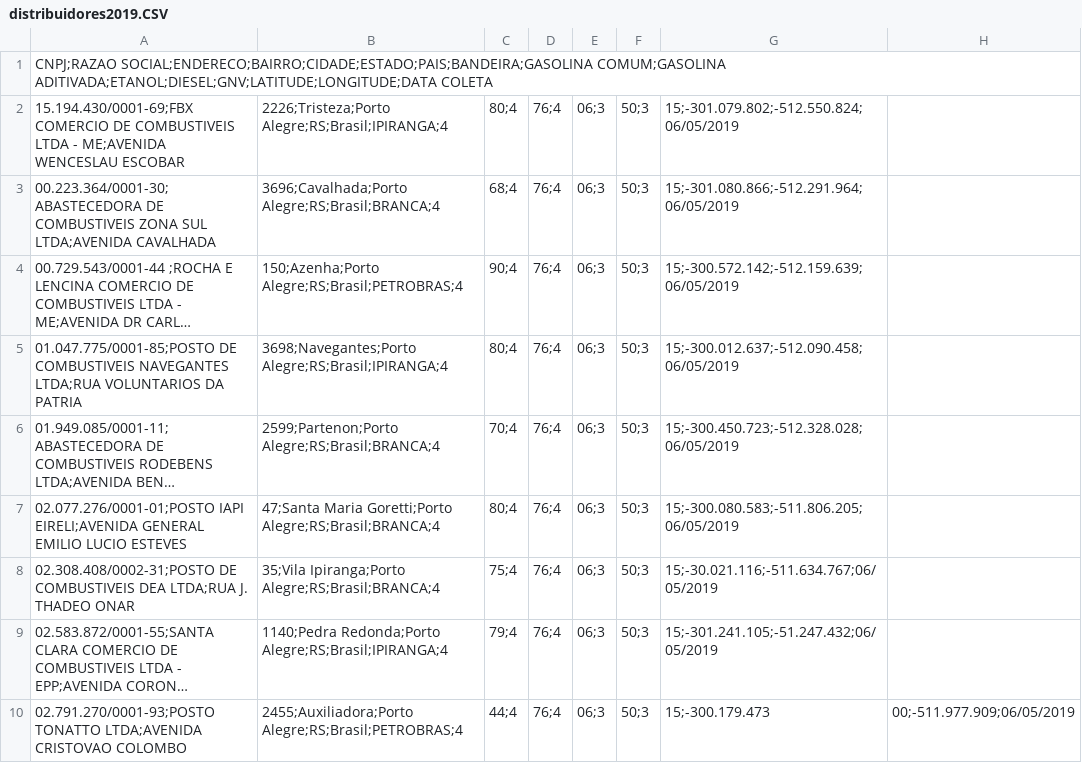
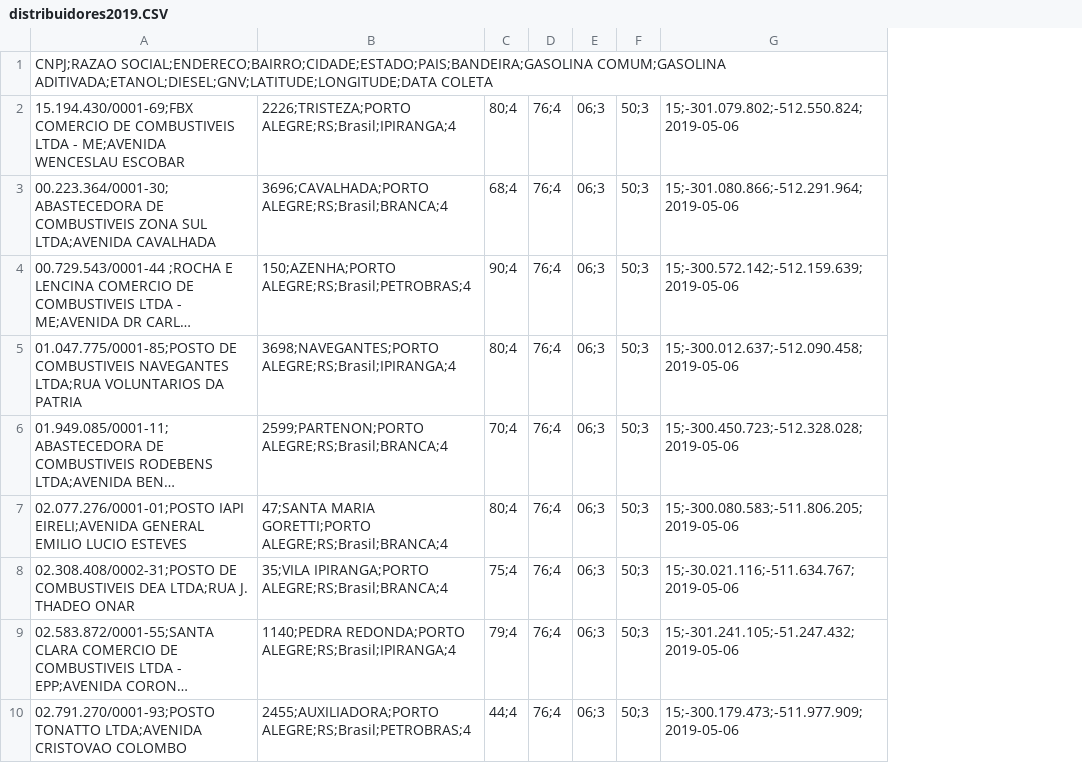
Before and after one commit to evandrordacunha/KartelApp, a CSV file: app/src/main/res/raw/distribuidores2019.CSV, drawn as a sheet; only a part is shown; long unchanged cells end in …; removed rows and columns are numbered as before the commit, all else as after; the diff covers the shown part only; the diff names each change by its address in the sheet, - before the commit and + after, or states it on an @@ line.

```diff
--- a/app/src/main/res/raw/distribuidores2019.CSV
+++ b/app/src/main/res/raw/distribuidores2019.CSV
-column B, rows 2-10: 2226;Tristeza;Porto Alegre;RS;Brasil;IPIRANGA;4 | 3696;Cavalhada;Porto Alegre;RS;Brasil;BRANCA;4 | 150;Azenha;Porto Alegre;RS;Brasil;PETROBRAS;4 | 3698;Navegantes;Porto Alegre;RS;Brasil;IPIRANGA;4 | 2599;Partenon;Porto Alegre;RS;Brasil;BRANCA;4 | 47;Santa Maria Goretti;Porto Alegre;RS;Brasil;BRANCA;4 | 35;Vila Ipiranga;Porto Alegre;RS;Brasil;BRANCA;4 | 1140;Pedra Redonda;Porto Alegre;RS;Brasil;IPIRANGA;4 | 2455;Auxiliadora;Porto Alegre;RS;Brasil;PETROBRAS;4
+column B, rows 2-10: 2226;TRISTEZA;PORTO ALEGRE;RS;Brasil;IPIRANGA;4 | 3696;CAVALHADA;PORTO ALEGRE;RS;Brasil;BRANCA;4 | 150;AZENHA;PORTO ALEGRE;RS;Brasil;PETROBRAS;4 | 3698;NAVEGANTES;PORTO ALEGRE;RS;Brasil;IPIRANGA;4 | 2599;PARTENON;PORTO ALEGRE;RS;Brasil;BRANCA;4 | 47;SANTA MARIA GORETTI;PORTO ALEGRE;RS;Brasil;BRANCA;4 | 35;VILA IPIRANGA;PORTO ALEGRE;RS;Brasil;BRANCA;4 | 1140;PEDRA REDONDA;PORTO ALEGRE;RS;Brasil;IPIRANGA;4 | 2455;AUXILIADORA;PORTO ALEGRE;RS;Brasil;PETROBRAS;4
-column G, rows 2-10: 15;-301.079.802;-512.550.824;06/05/2019 | 15;-301.080.866;-512.291.964;06/05/2019 | 15;-300.572.142;-512.159.639;06/05/2019 | 15;-300.012.637;-512.090.458;06/05/2019 | 15;-300.450.723;-512.328.028;06/05/2019 | 15;-300.080.583;-511.806.205;06/05/2019 | 15;-30.021.116;-511.634.767;06/05/2019 | 15;-301.241.105;-51.247.432;06/05/2019 | 15;-300.179.473
-column H, row 10: 00;-511.977.909;06/05/2019
+column G, rows 2-10: 15;-301.079.802;-512.550.824;2019-05-06 | 15;-301.080.866;-512.291.964;2019-05-06 | 15;-300.572.142;-512.159.639;2019-05-06 | 15;-300.012.637;-512.090.458;2019-05-06 | 15;-300.450.723;-512.328.028;2019-05-06 | 15;-300.080.583;-511.806.205;2019-05-06 | 15;-30.021.116;-511.634.767;2019-05-06 | 15;-301.241.105;-51.247.432;2019-05-06 | 15;-300.179.473;-511.977.909;2019-05-06
```
Also changed, not shown: 15 edited cells elsewhere in this file, 49 other files.
